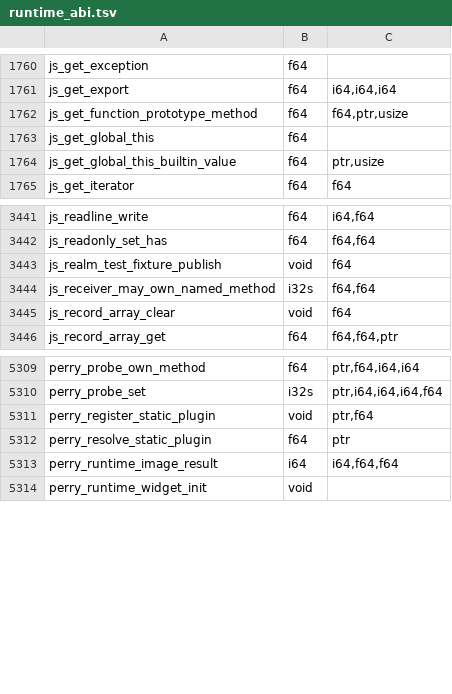
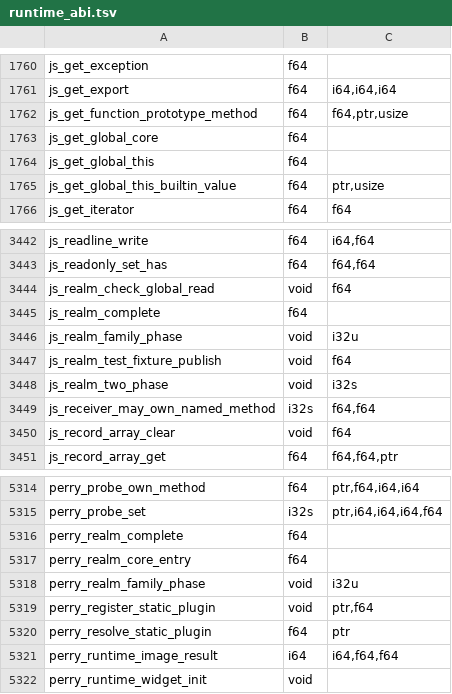
Before and after one commit to PerryTS/perry, a TSV file: crates/perry-codegen/src/wasm32/runtime_abi.tsv, drawn as a sheet; only a part is shown, gaps mark what is left out.

Commit message:
realm: a two-phase population of the realm global behind PERRY_REALM_TWO_PHASE (stage 2; off by default) (#14779)

```diff
--- a/crates/perry-codegen/src/wasm32/runtime_abi.tsv
+++ b/crates/perry-codegen/src/wasm32/runtime_abi.tsv
@@ -1762,2 +1762,3 @@ js_get_export	f64	i64,i64,i64
 js_get_function_prototype_method	f64	f64,ptr,usize
+js_get_global_core	f64	
 js_get_global_this	f64	
@@ -3442,3 +3443,7 @@ js_readline_write	f64	i64,f64
 js_readonly_set_has	f64	f64,f64
+js_realm_check_global_read	void	f64
+js_realm_complete	f64	
+js_realm_family_phase	void	i32u
 js_realm_test_fixture_publish	void	f64
+js_realm_two_phase	void	i32s
 js_receiver_may_own_named_method	i32s	f64,f64
@@ -5310,2 +5315,5 @@ perry_probe_own_method	f64	ptr,f64,i64,i64
 perry_probe_set	i32s	ptr,i64,i64,i64,f64
+perry_realm_complete	f64	
+perry_realm_core_entry	f64	
+perry_realm_family_phase	void	i32u
 perry_register_static_plugin	void	ptr,f64
```
Also changed, not shown: 52 other files.
